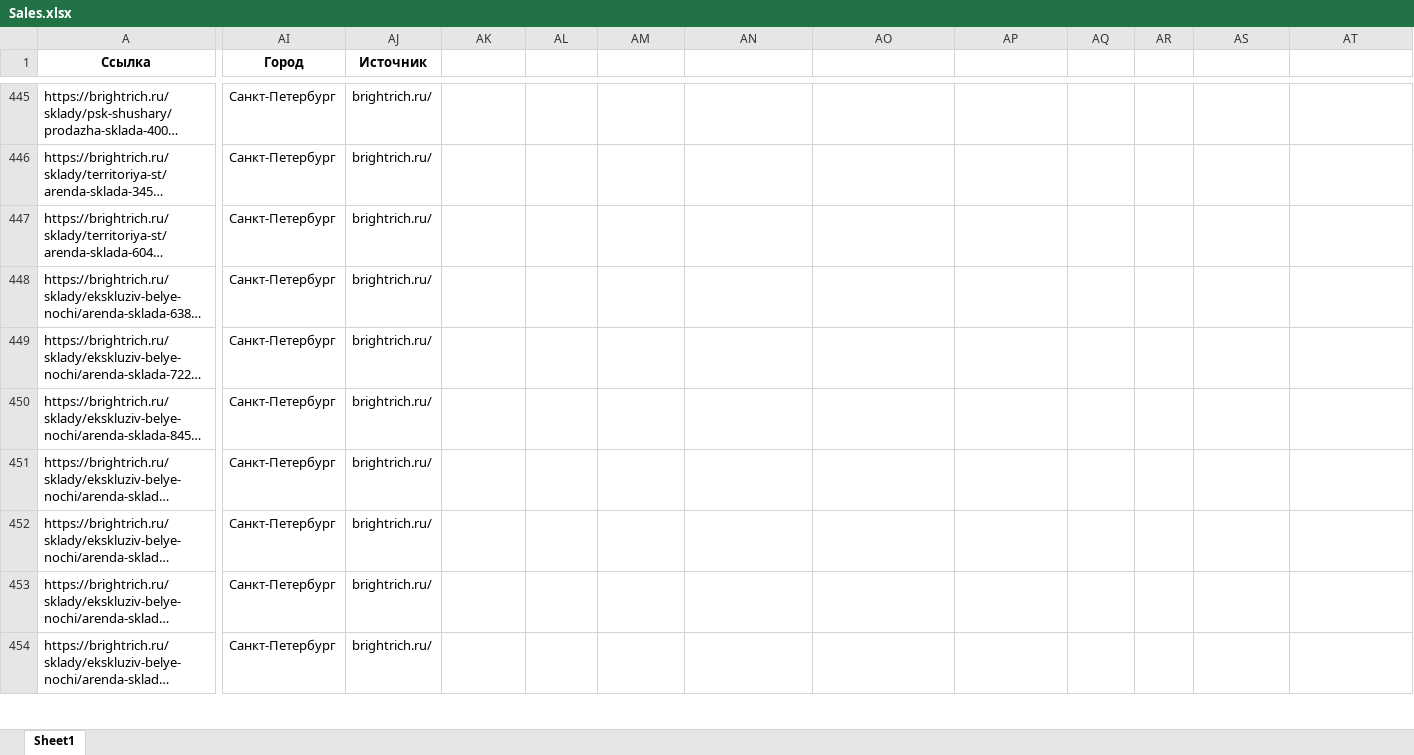
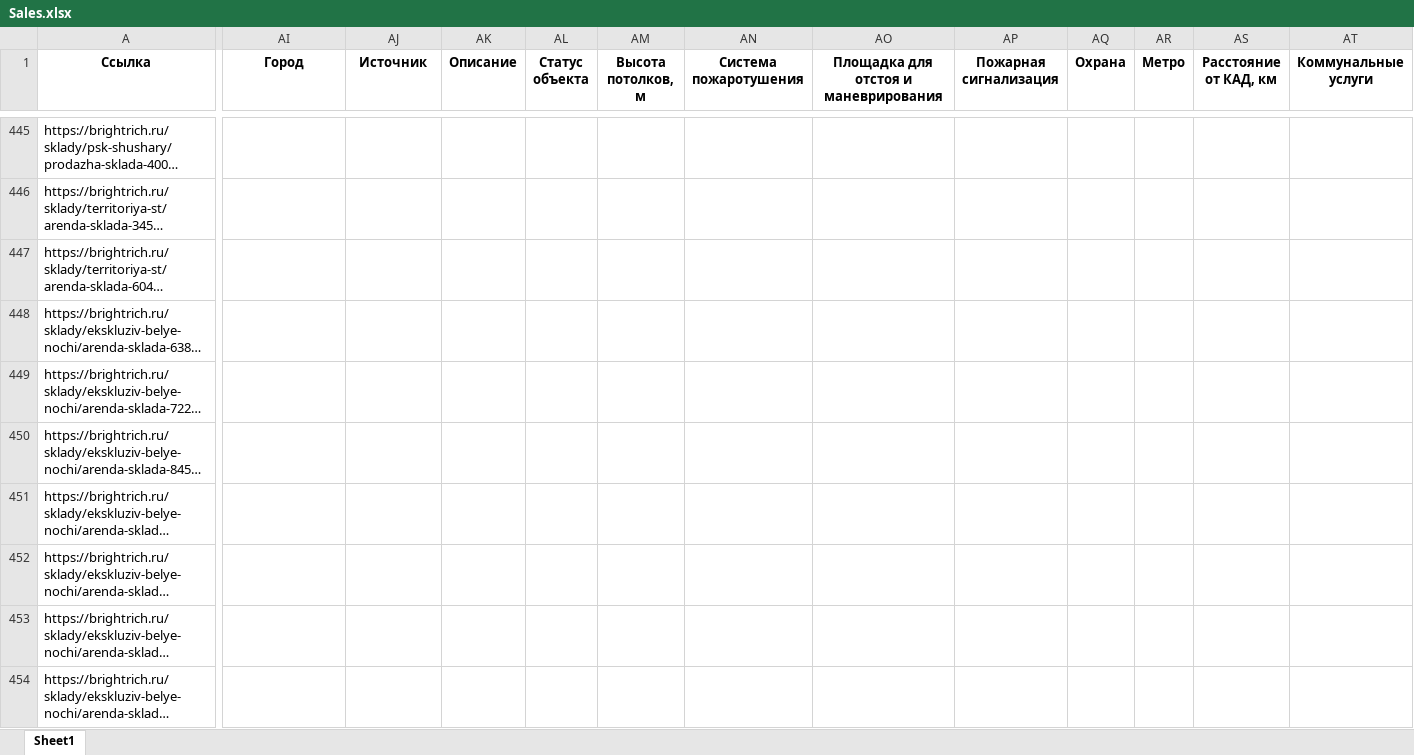
Before and after one commit to nemaziz/ProDevelopment, an Excel workbook: commerce_estate/brightrich/data/Sales.xlsx, sheet Sheet1, drawn as a sheet; only a part is shown, gaps mark what is left out; long unchanged cells end in …; values as stored, in another font and other column widths than the file's, no borders; the diff covers the shown part only; the diff names each change by its address in the sheet, - before the commit and + after, or states it on an @@ line.

```diff
--- a/commerce_estate/brightrich/data/Sales.xlsx (sheet Sheet1)
+++ b/commerce_estate/brightrich/data/Sales.xlsx (sheet Sheet1)
-AK1: (empty)
+AK1: Описание
-AL1: (empty)
+AL1: Статус объекта
-AM1: (empty)
+AM1: Высота потолков, м
-AN1: (empty)
+AN1: Система пожаротушения
-AO1: (empty)
+AO1: Площадка для отстоя и маневрирования
-AP1: (empty)
+AP1: Пожарная сигнализация
-AQ1: (empty)
+AQ1: Охрана
-AR1: (empty)
+AR1: Метро
-AS1: (empty)
+AS1: Расстояние от КАД, км
-AT1: (empty)
+AT1: Коммунальные услуги
-AI445:AI454 (Город): Санкт-Петербург
+AI445:AI454 (Город): (empty)
-AJ445:AJ454 (Источник): brightrich.ru/
+AJ445:AJ454 (Источник): (empty)
```
Also changed, not shown: 3 added rows and 74 edited cells elsewhere in this sheet, commerce_estate/Etagi/data/Sales.xlsx, commerce_estate/Etagi/data/Supply.xlsx, 2 other files.
